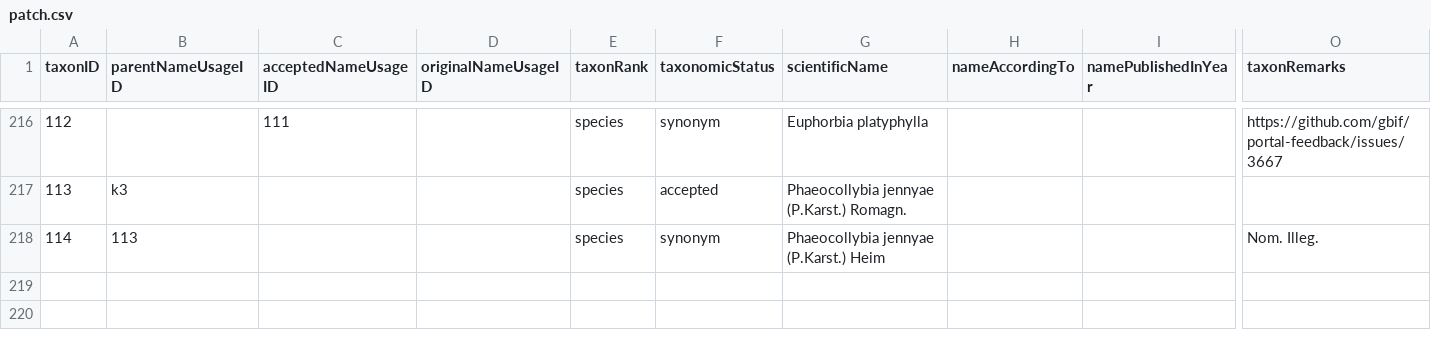
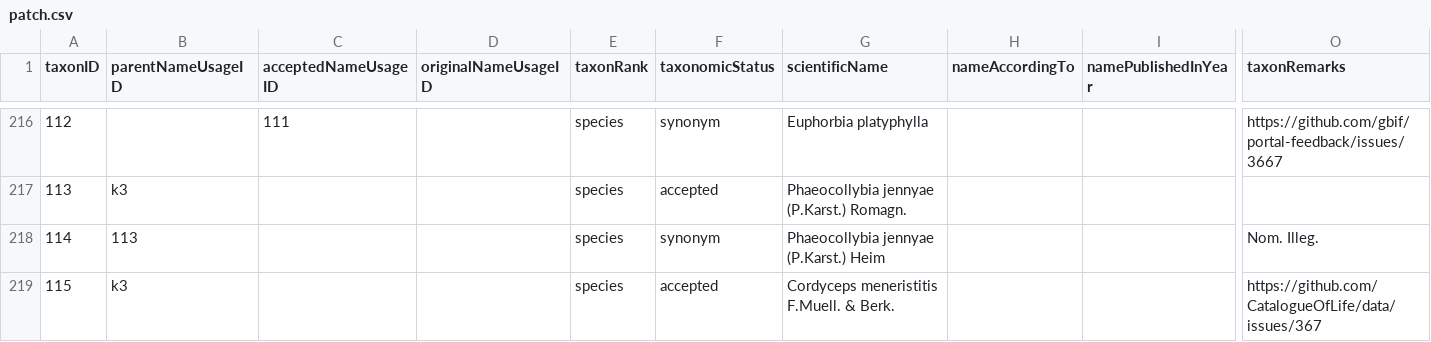
Before and after one commit to gbif/backbone-patch, a CSV file: patch.csv, drawn as a sheet; only a part is shown, gaps mark what is left out; rows hold the shown columns only; the diff names each change by its address in the sheet, - before the commit and + after, or states it on an @@ line.

Commit message:
closes https://github.com/gbif/portal-feedback/issues/3792 relates to https://github.com/CatalogueOfLife/data/issues/367

```diff
--- a/patch.csv
+++ b/patch.csv
+row 219: 115 | k3 |  |  | species | accepted | Cordyceps meneristitis F.Muell. & Berk. |  |  | https://github.com/CatalogueOfLife/data/issues/367
```
